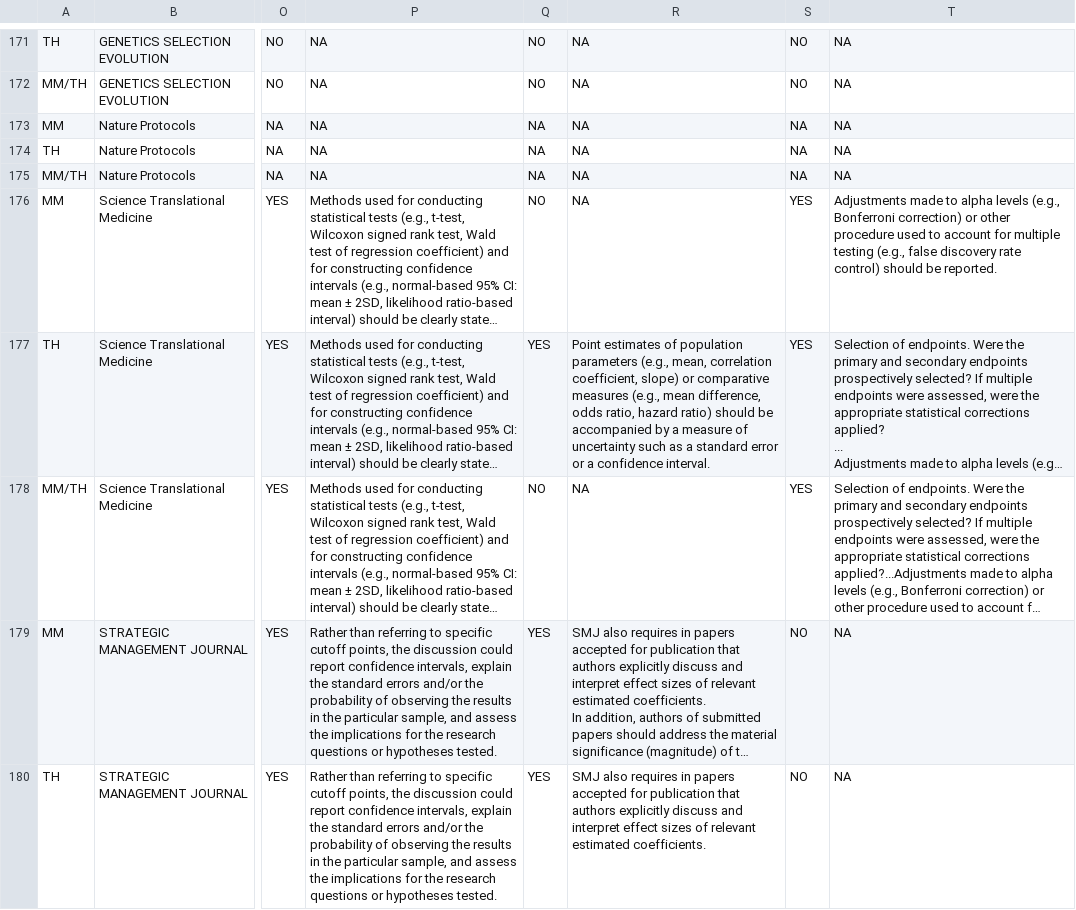
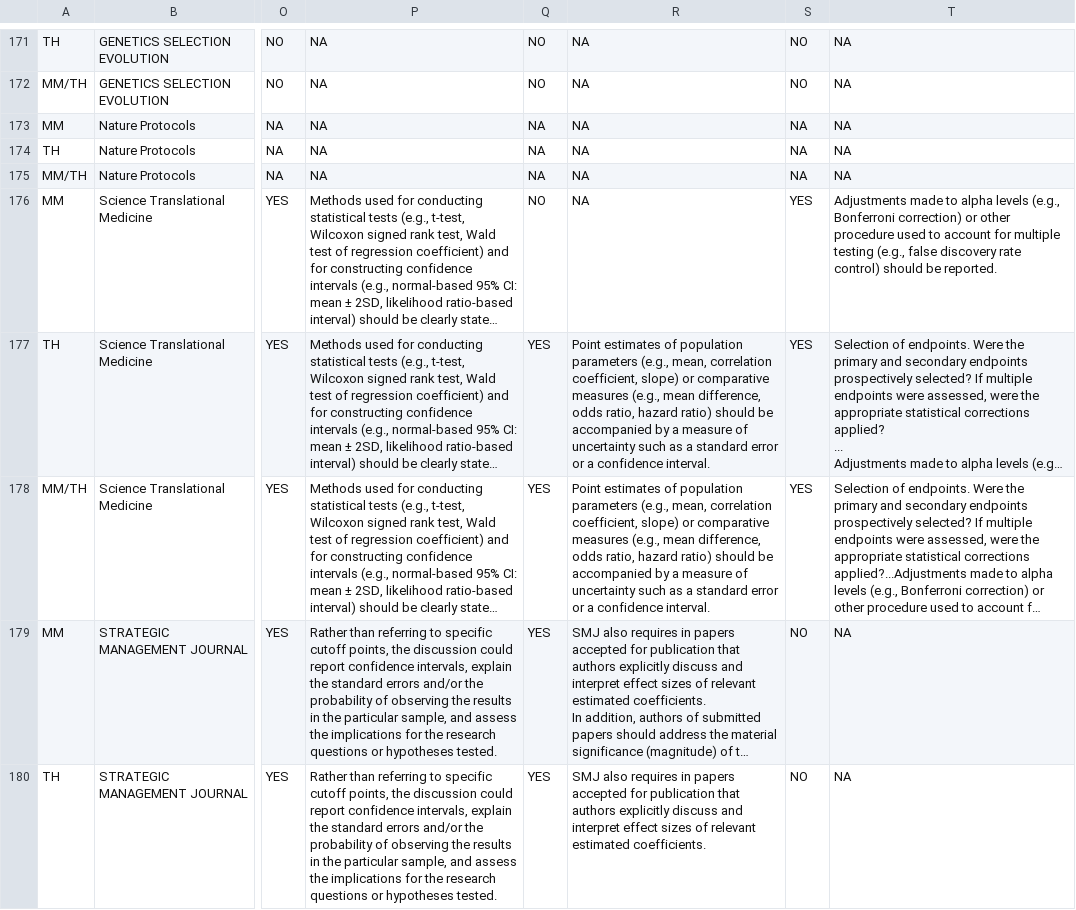
Before and after one commit to TomHardwicke/Journal-Statistical-Guidance-2019, a CSV file: data/primary/data_coding.csv, drawn as a sheet; only a part is shown, gaps mark what is left out; long unchanged cells end in …; the diff covers the shown part only; the diff names each change by its address in the sheet, - before the commit and + after, or states it on an @@ line.

```diff
--- a/data/primary/data_coding.csv
+++ b/data/primary/data_coding.csv
-Q178: NO
+Q178: YES
-R178: NA
+R178: Point estimates of population parameters (e.g., mean, correlation coefficient, slope) or comparative measures (e.g., mean difference, odds ratio, hazard ratio) should be accompanied by a measure of uncertainty such as a standard error or a confidence interval.
```
Also changed, not shown: 13 edited cells elsewhere in this file, data/processed/d_all.csv, data/processed/lookup_external_guidance.csv, 12 other files.
